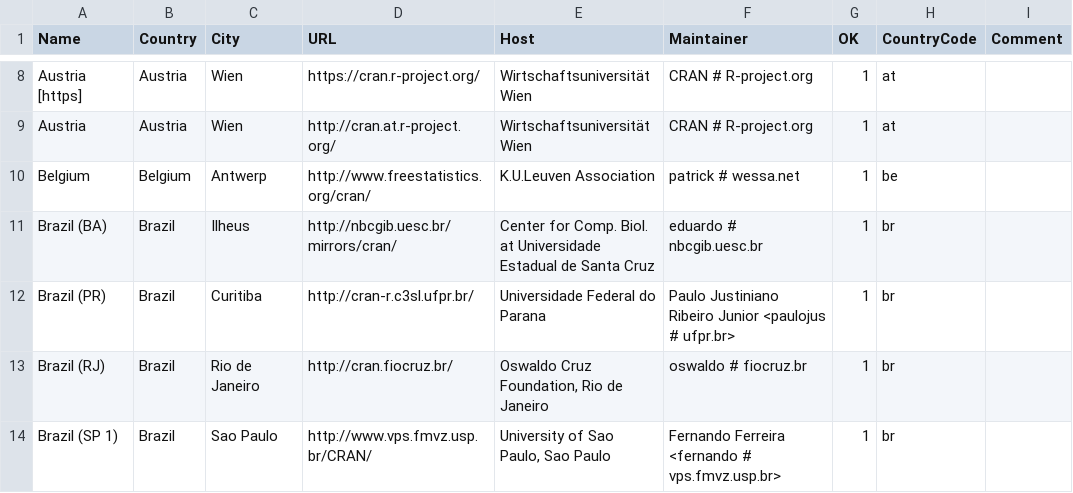
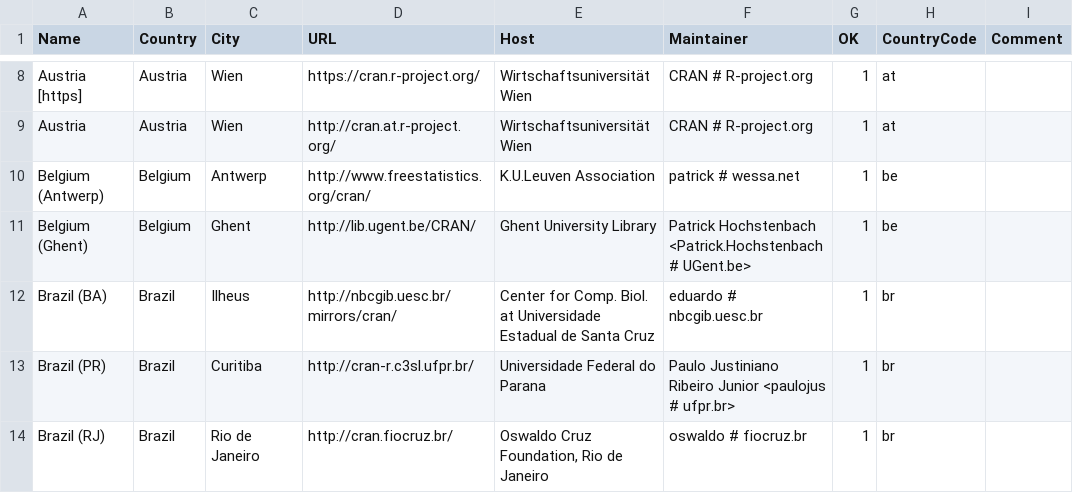
Before and after one commit to wch/r-source, a CSV file: doc/CRAN_mirrors.csv, drawn as a sheet; only a part is shown, gaps mark what is left out; the shorter side is filled out with more unchanged rows; the diff names each change by its address in the sheet, - before the commit and + after, or states it on an @@ line.

Commit message:
Updated.
git-svn-id: https://svn.r-project.org/R/trunk@69219 00db46b3-68df-0310-9c12-caf00c1e9a41

```diff
--- a/doc/CRAN_mirrors.csv
+++ b/doc/CRAN_mirrors.csv
-A10 (Name): Belgium
+A10 (Name): Belgium (Antwerp)
+row 11: Belgium (Ghent) | Belgium | Ghent | http://lib.ugent.be/CRAN/ | Ghent University Library | Patrick Hochstenbach <Patrick.Hochstenbach # UGent.be> | 1 | be
```
